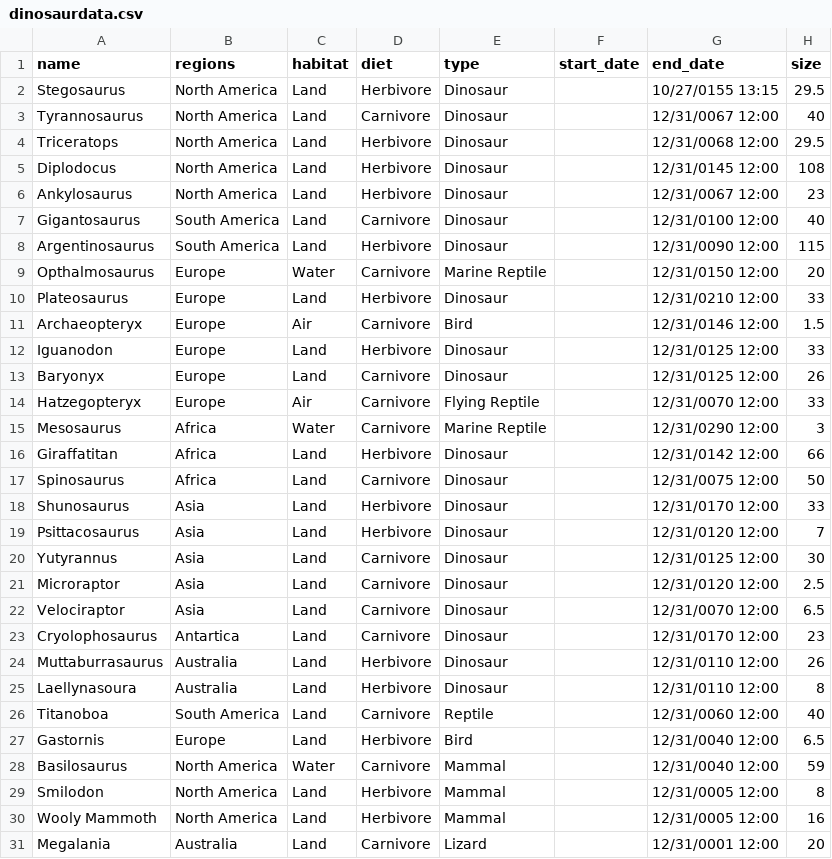
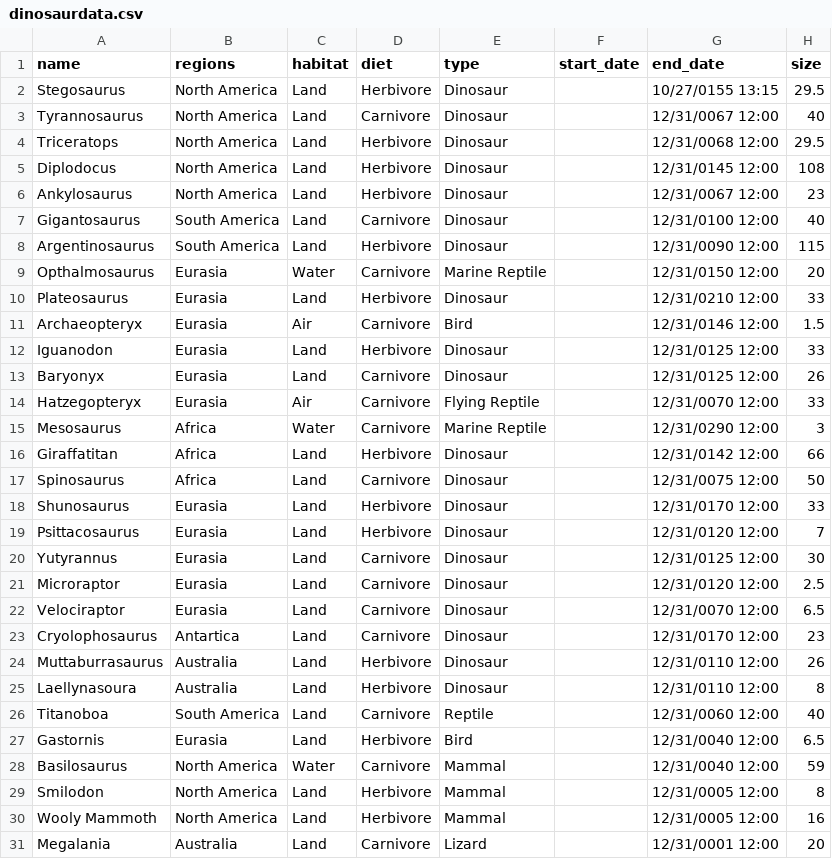
Before and after one commit to JeffRice/svelte-d3-prehistoric, a CSV file: public/dinosaurdata.csv, drawn as a sheet; only a part is shown; the diff names each change by its address in the sheet, - before the commit and + after, or states it on an @@ line.

```diff
--- a/public/dinosaurdata.csv
+++ b/public/dinosaurdata.csv
-B9:B14 (regions): Europe
+B9:B14 (regions): Eurasia
-B18:B22 (regions): Asia
+B18:B22 (regions): Eurasia
-B27 (regions): Europe
+B27 (regions): Eurasia
```
Also changed, not shown: public/timelinedates.csv, 18 other files.
